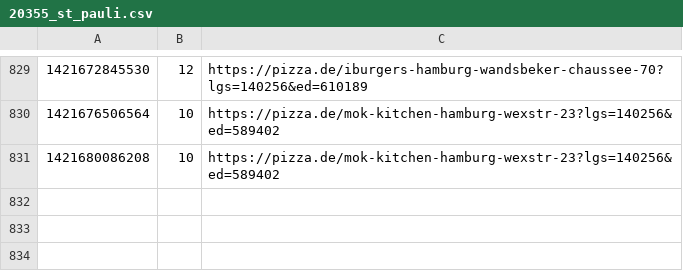
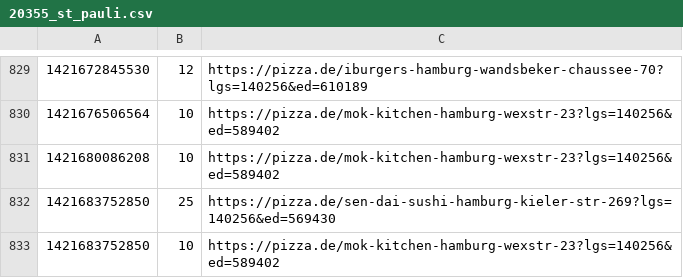
Before and after one commit to pizzadealer/pizzadealer.github.io, a CSV file: data/20355_st_pauli.csv, drawn as a sheet; only a part is shown, gaps mark what is left out; the diff names each change by its address in the sheet, - before the commit and + after, or states it on an @@ line.

```diff
--- a/data/20355_st_pauli.csv
+++ b/data/20355_st_pauli.csv
+row 832: 1421683752850 | 25 | https://pizza.de/sen-dai-sushi-hamburg-kieler-str-269?lgs=140256&ed=569430
+row 833: 1421683752850 | 10 | https://pizza.de/mok-kitchen-hamburg-wexstr-23?lgs=140256&ed=589402
```
Also changed, not shown: data/20539_rothenburgsort.csv, 1 other file.
